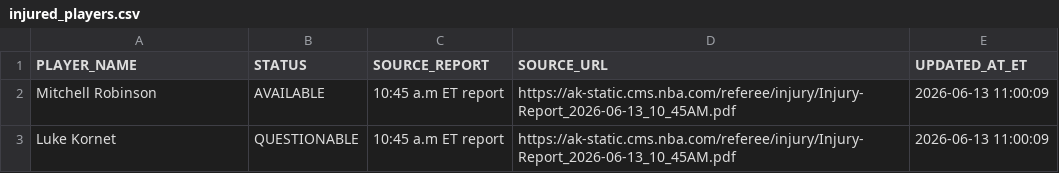
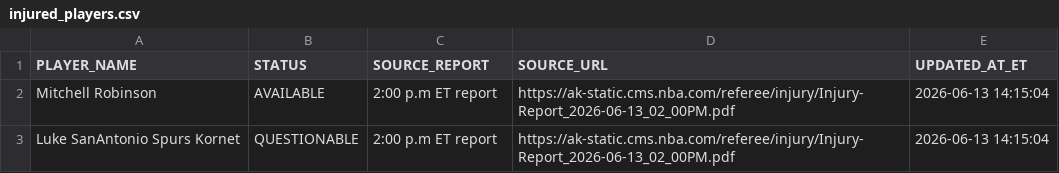
Before and after one commit to syocum9422-blip/edgeranked-site, a CSV file: injured_players.csv, drawn as a sheet.

```diff
--- a/injured_players.csv
+++ b/injured_players.csv
@@ -1,3 +1,3 @@
 PLAYER_NAME,STATUS,SOURCE_REPORT,SOURCE_URL,UPDATED_AT_ET
-Mitchell Robinson,AVAILABLE,10:45 a.m ET report,https://ak-static.cms.nba.com/referee/injury/Injury-Report_2026-06-13_10_45AM.pdf,2026-06-13 11:00:09
-Luke Kornet,QUESTIONABLE,10:45 a.m ET report,https://ak-static.cms.nba.com/referee/injury/Injury-Report_2026-06-13_10_45AM.pdf,2026-06-13 11:00:09
+Mitchell Robinson,AVAILABLE,2:00 p.m ET report,https://ak-static.cms.nba.com/referee/injury/Injury-Report_2026-06-13_02_00PM.pdf,2026-06-13 14:15:04
+Luke SanAntonio Spurs Kornet,QUESTIONABLE,2:00 p.m ET report,https://ak-static.cms.nba.com/referee/injury/Injury-Report_2026-06-13_02_00PM.pdf,2026-06-13 14:15:04
```
Also changed, not shown: Projections_app_view.csv, projections.csv.
